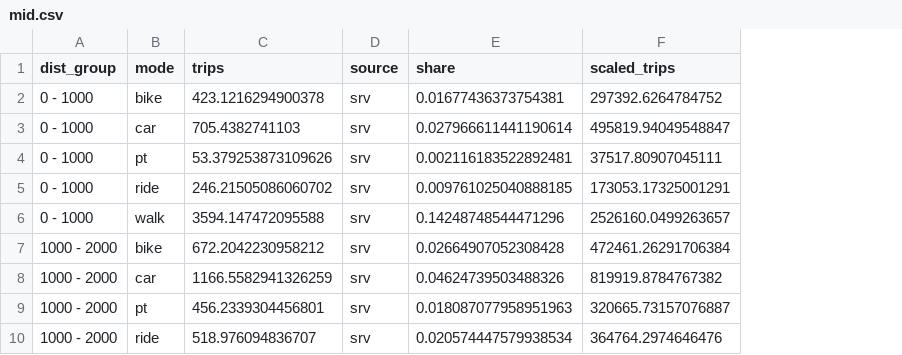
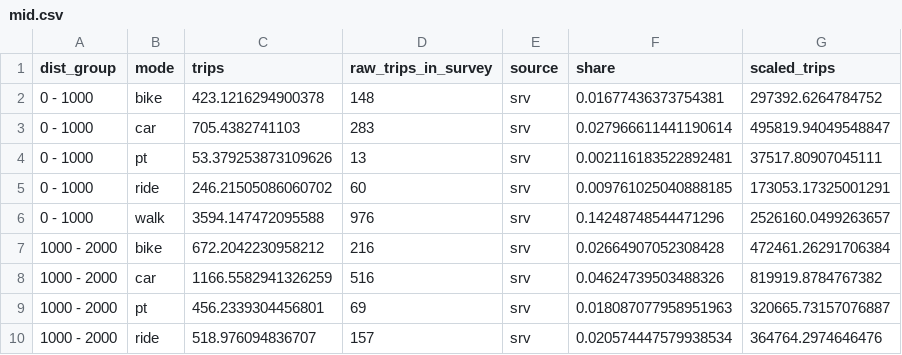
Before and after one commit to matsim-scenarios/matsim-metropole-ruhr, a CSV file: src/main/R/mid.csv, drawn as a sheet; only a part is shown; the diff names each change by its address in the sheet, - before the commit and + after, or states it on an @@ line.

```diff
--- a/src/main/R/mid.csv
+++ b/src/main/R/mid.csv
+column D (raw_trips_in_survey), rows 2-10: 148 | 283 | 13 | 60 | 976 | 216 | 516 | 69 | 157
```
Also changed, not shown: src/main/R/mid_im.csv, 1 other file.
